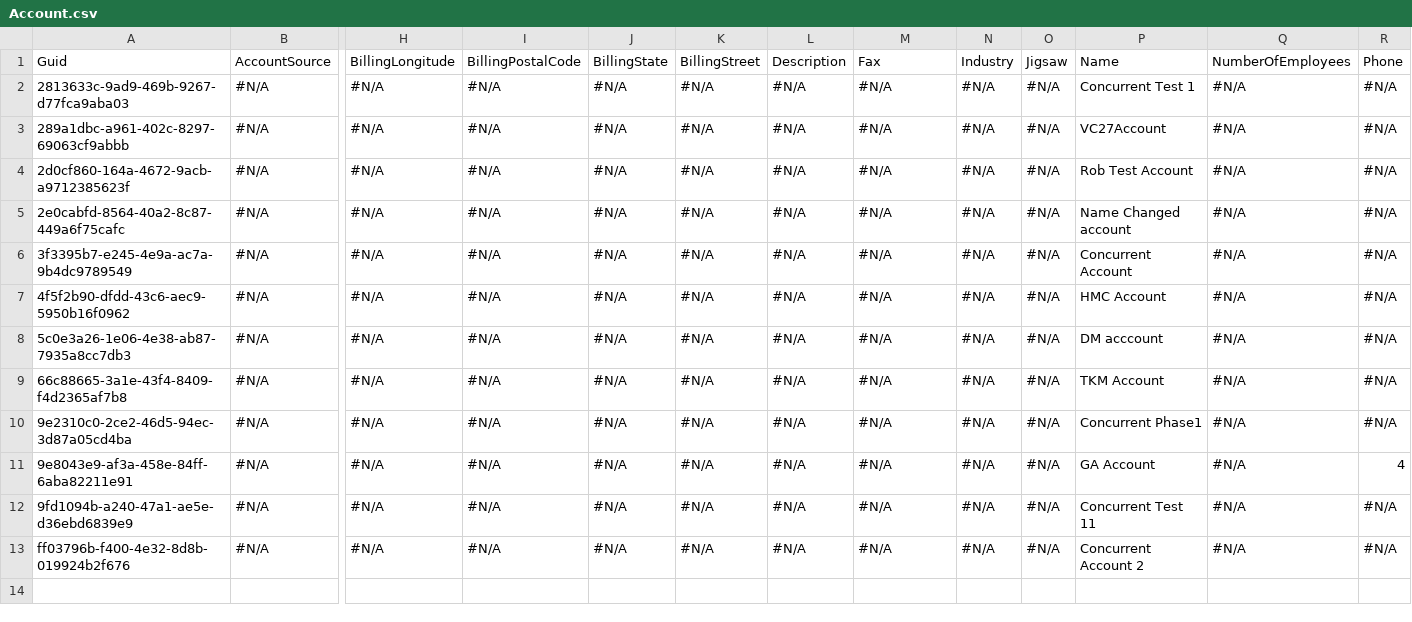
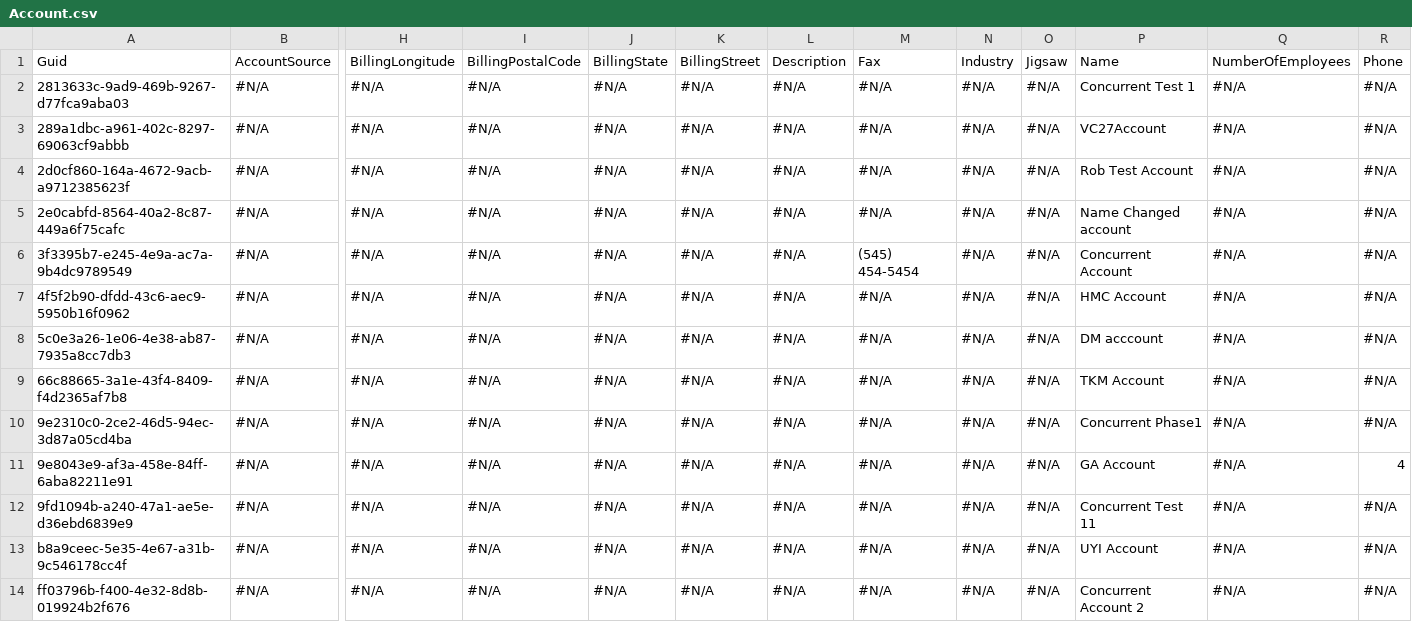
Before and after one commit to Prodlymoover/CPQTest23, a CSV file: Account.csv, drawn as a sheet; only a part is shown, gaps mark what is left out; rows hold the shown columns only; the diff names each change by its address in the sheet, - before the commit and + after, or states it on an @@ line.

Commit message:
Saved changes from the managed org to the repository branch

```diff
--- a/Account.csv
+++ b/Account.csv
-M6: #N/A
+M6: (545) 454-5454
+row 13: b8a9ceec-5e35-4e67-a31b-9c546178cc4f | #N/A | #N/A | #N/A | #N/A | #N/A | #N/A | #N/A | #N/A | #N/A | UYI Account | #N/A | #N/A
```
